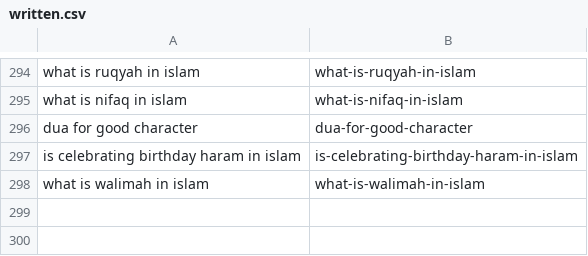
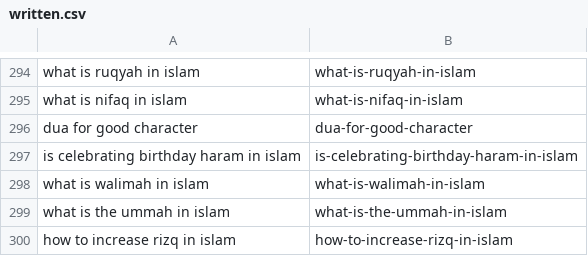
Before and after one commit to charliesheep7/dearpup_website, a CSV file: .claude/skills/deenup-blog-writer/written.csv, drawn as a sheet; only a part is shown, gaps mark what is left out; the diff names each change by its address in the sheet, - before the commit and + after, or states it on an @@ line.

```diff
--- a/.claude/skills/deenup-blog-writer/written.csv
+++ b/.claude/skills/deenup-blog-writer/written.csv
+row 299: what is the ummah in islam | what-is-the-ummah-in-islam
+row 300: how to increase rizq in islam | how-to-increase-rizq-in-islam
```
Also changed, not shown: .claude/skills/deenup-blog-writer/keywords.csv, 2 other files.
